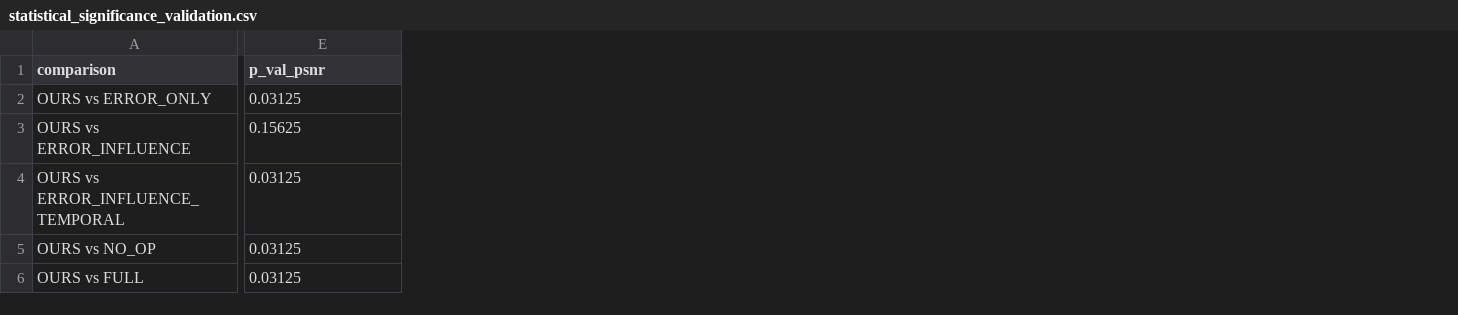
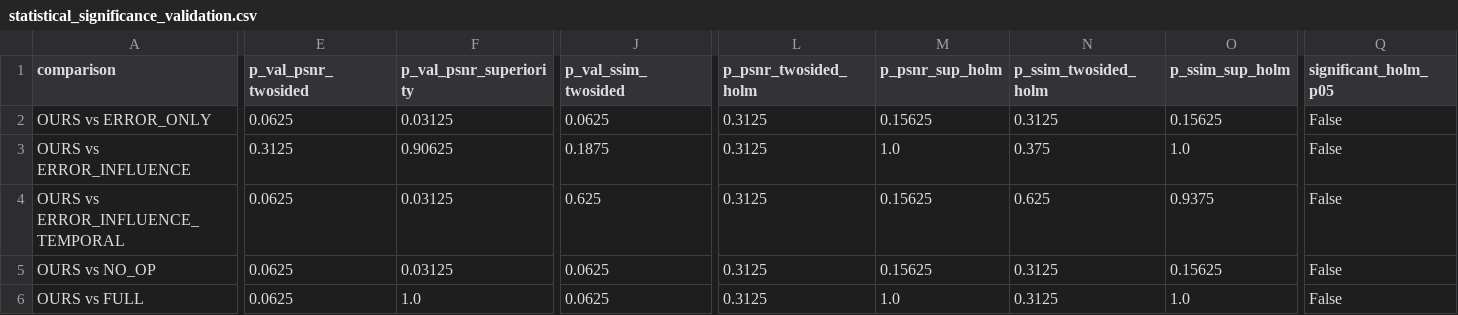
Before and after one commit to Hieu475/adaptive_3dgs, a CSV file: results/phase13_frozen_benchmark/statistical_significance_validation.csv, drawn as a sheet; only a part is shown, gaps mark what is left out; addresses are those after the commit; the diff covers the shown part only; the diff names each change by its address in the sheet, - before the commit and + after, or states it on an @@ line.

Commit message:
fix(scientific-freeze): resolve phase 13 critique, decouple foreground densification, and sharpen demo rendering
- Disentangle selection from map growth throttling with 2x3 factorial ablation
- Eliminate silent fallback in pipeline and scheduler: raise error when learned utility predictor is missing
- Overhaul statistical inference: pre-specified 2-sided tests, Holm-Bonferroni correction, and paired Cohen's dz
- Fix oracle label distortion: empirically verify 31.4% gradient corruption in affine compositing and add exact full rendering option
- Decouple depth error mask from background solidity in densification to faithfully capture foreground occlusions (chair legs, drawers)
- Implement dynamic per-frame Gaussian budget distribution in run_demo.py to ensure full-room coverage
- Sharpen splat scale multiplier and default initial opacity for crisp high-resolution 3D reconstruction
- Increase Viser WebSocket buffer to 500MB and improve viewer default controls

```diff
--- a/results/phase13_frozen_benchmark/statistical_significance_validation.csv
+++ b/results/phase13_frozen_benchmark/statistical_significance_validation.csv
+column E (p_val_psnr_twosided), rows 2-6: 0.0625 | 0.3125 | 0.0625 | 0.0625 | 0.0625
+column J (p_val_ssim_twosided), rows 2-6: 0.0625 | 0.1875 | 0.625 | 0.0625 | 0.0625
+column L (p_psnr_twosided_holm), rows 2-6: all 0.3125
+column M (p_psnr_sup_holm), rows 2-6: 0.15625 | 1.0 | 0.15625 | 0.15625 | 1.0
+column N (p_ssim_twosided_holm), rows 2-6: 0.3125 | 0.375 | 0.625 | 0.3125 | 0.3125
+column O (p_ssim_sup_holm), rows 2-6: 0.15625 | 1.0 | 0.9375 | 0.15625 | 1.0
+column Q (significant_holm_p05), rows 2-6: all False
-F1: p_val_psnr
+F1: p_val_psnr_superiority
-F3 (p_val_psnr_superiority): 0.15625
+F3 (p_val_psnr_superiority): 0.90625
-F6 (p_val_psnr_superiority): 0.03125
+F6 (p_val_psnr_superiority): 1.0
```
Also changed, not shown: 7 edited cells elsewhere in this file, 18 other files.
